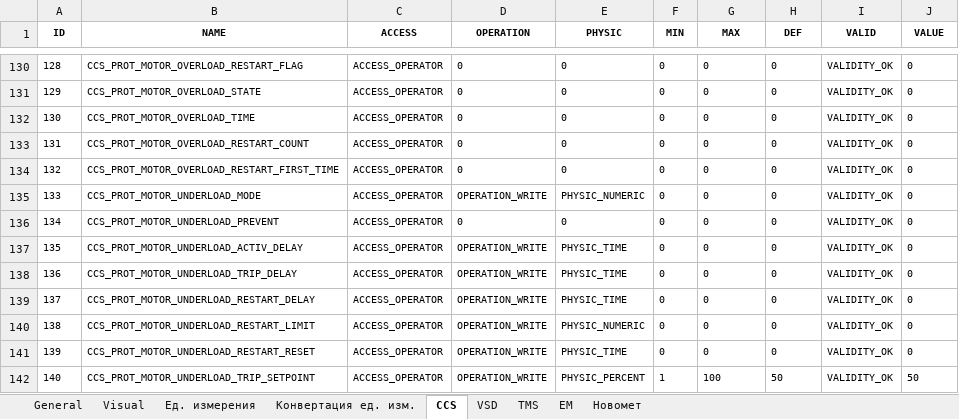
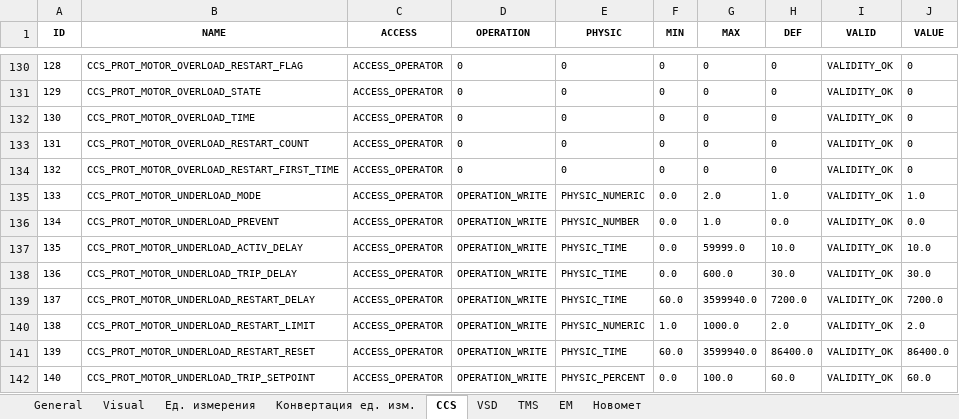
Before and after one commit to htoraby/STM32_Main, an Excel workbook: documentation/registers.xlsx, sheet CCS, drawn as a sheet; only a part is shown, gaps mark what is left out; values as stored, in another font and other column widths than the file's, no borders; the diff covers the shown part only; the diff names each change by its address in the sheet, - before the commit and + after, or states it on an @@ line.

```diff
--- a/documentation/registers.xlsx (sheet CCS)
+++ b/documentation/registers.xlsx (sheet CCS)
-F135:F138 (MIN): 0
+F135:F138 (MIN): 0.0
-G135 (MAX): 0
+G135 (MAX): 2.0
-H135 (DEF): 0
+H135 (DEF): 1.0
-J135 (VALUE): 0
+J135 (VALUE): 1.0
-D136 (OPERATION): 0
+D136 (OPERATION): OPERATION_WRITE
-E136 (PHYSIC): 0
+E136 (PHYSIC): PHYSIC_NUMBER
-G136 (MAX): 0
+G136 (MAX): 1.0
-H136 (DEF): 0
+H136 (DEF): 0.0
-J136 (VALUE): 0
+J136 (VALUE): 0.0
-G137 (MAX): 0
+G137 (MAX): 59999.0
-H137 (DEF): 0
+H137 (DEF): 10.0
-J137 (VALUE): 0
+J137 (VALUE): 10.0
-G138 (MAX): 0
+G138 (MAX): 600.0
-H138 (DEF): 0
+H138 (DEF): 30.0
-J138 (VALUE): 0
+J138 (VALUE): 30.0
-F139 (MIN): 0
+F139 (MIN): 60.0
-G139 (MAX): 0
+G139 (MAX): 3599940.0
-H139 (DEF): 0
+H139 (DEF): 7200.0
-J139 (VALUE): 0
+J139 (VALUE): 7200.0
-F140 (MIN): 0
+F140 (MIN): 1.0
-G140 (MAX): 0
+G140 (MAX): 1000.0
-H140 (DEF): 0
+H140 (DEF): 2.0
-J140 (VALUE): 0
+J140 (VALUE): 2.0
-F141 (MIN): 0
+F141 (MIN): 60.0
-G141 (MAX): 0
+G141 (MAX): 3599940.0
-H141 (DEF): 0
+H141 (DEF): 86400.0
-J141 (VALUE): 0
+J141 (VALUE): 86400.0
-F142 (MIN): 1
+F142 (MIN): 0.0
-G142 (MAX): 100
+G142 (MAX): 100.0
-H142 (DEF): 50
+H142 (DEF): 60.0
-J142 (VALUE): 50
+J142 (VALUE): 60.0
```
Also changed, not shown: 62 edited cells elsewhere in this sheet, sheet General, sheet Visual, sheet TMS, sheet VSD, 8 other files.
